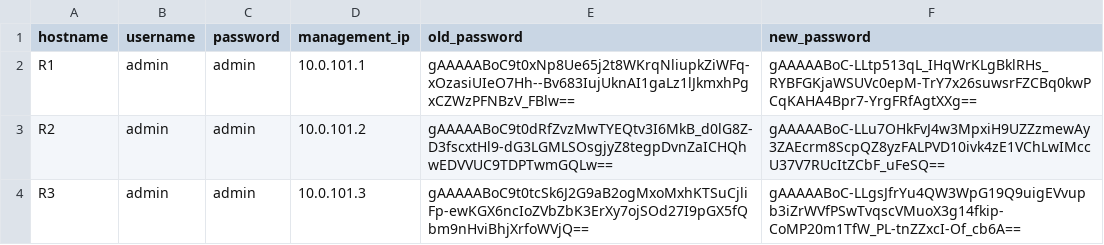
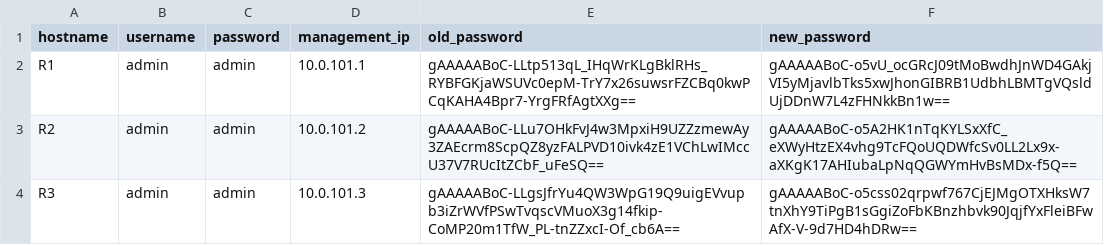
Before and after one commit to CUBoulder-Ashwin/NAutoHUB, a CSV file: NSOT/IPAM/hosts.csv, drawn as a sheet.

```diff
--- a/NSOT/IPAM/hosts.csv
+++ b/NSOT/IPAM/hosts.csv
@@ -1,4 +1,4 @@
 hostname,username,password,management_ip,old_password,new_password
-R1,admin,admin,10.0.101.1,gAAAAABoC9t0xNp8Ue65j2t8WKrqNliupkZiWFq-xOzasiUIeO7Hh--Bv683IujUknAI1gaLz1lJkmxhPgxCZWzPFNBzV_FBlw==,gAAAAABoC-LLtp513qL_IHqWrKLgBklRHs_RYBFGKjaWSUVc0epM-TrY7x26suwsrFZCBq0kwPCqKAHA4Bpr7-YrgFRfAgtXXg==
-R2,admin,admin,10.0.101.2,gAAAAABoC9t0dRfZvzMwTYEQtv3I6MkB_d0lG8Z-D3fscxtHl9-dG3LGMLSOsgjyZ8tegpDvnZaICHQhwEDVVUC9TDPTwmGQLw==,gAAAAABoC-LLu7OHkFvJ4w3MpxiH9UZZzmewAy3ZAEcrm8ScpQZ8yzFALPVD10ivk4zE1VChLwIMccU37V7RUcItZCbF_uFeSQ==
-R3,admin,admin,10.0.101.3,gAAAAABoC9t0tcSk6J2G9aB2ogMxoMxhKTSuCjliFp-ewKGX6ncIoZVbZbK3ErXy7ojSOd27I9pGX5fQbm9nHviBhjXrfoWVjQ==,gAAAAABoC-LLgsJfrYu4QW3WpG19Q9uigEVvupb3iZrWVfPSwTvqscVMuoX3g14fkip-CoMP20m1TfW_PL-tnZZxcI-Of_cb6A==
+R1,admin,admin,10.0.101.1,gAAAAABoC-LLtp513qL_IHqWrKLgBklRHs_RYBFGKjaWSUVc0epM-TrY7x26suwsrFZCBq0kwPCqKAHA4Bpr7-YrgFRfAgtXXg==,gAAAAABoC-o5vU_ocGRcJ09tMoBwdhJnWD4GAkjVI5yMjavlbTks5xwJhonGIBRB1UdbhLBMTgVQsldUjDDnW7L4zFHNkkBn1w==
+R2,admin,admin,10.0.101.2,gAAAAABoC-LLu7OHkFvJ4w3MpxiH9UZZzmewAy3ZAEcrm8ScpQZ8yzFALPVD10ivk4zE1VChLwIMccU37V7RUcItZCbF_uFeSQ==,gAAAAABoC-o5A2HK1nTqKYLSxXfC_eXWyHtzEX4vhg9TcFQoUQDWfcSv0LL2Lx9x-aXKgK17AHIubaLpNqQGWYmHvBsMDx-f5Q==
+R3,admin,admin,10.0.101.3,gAAAAABoC-LLgsJfrYu4QW3WpG19Q9uigEVvupb3iZrWVfPSwTvqscVMuoX3g14fkip-CoMP20m1TfW_PL-tnZZxcI-Of_cb6A==,gAAAAABoC-o5css02qrpwf767CjEJMgOTXHksW7tnXhY9TiPgB1sGgiZoFbKBnzhbvk90JqjfYxFleiBFwAfX-V-9d7HD4hDRw==
```
Also changed, not shown: 1 other file.
